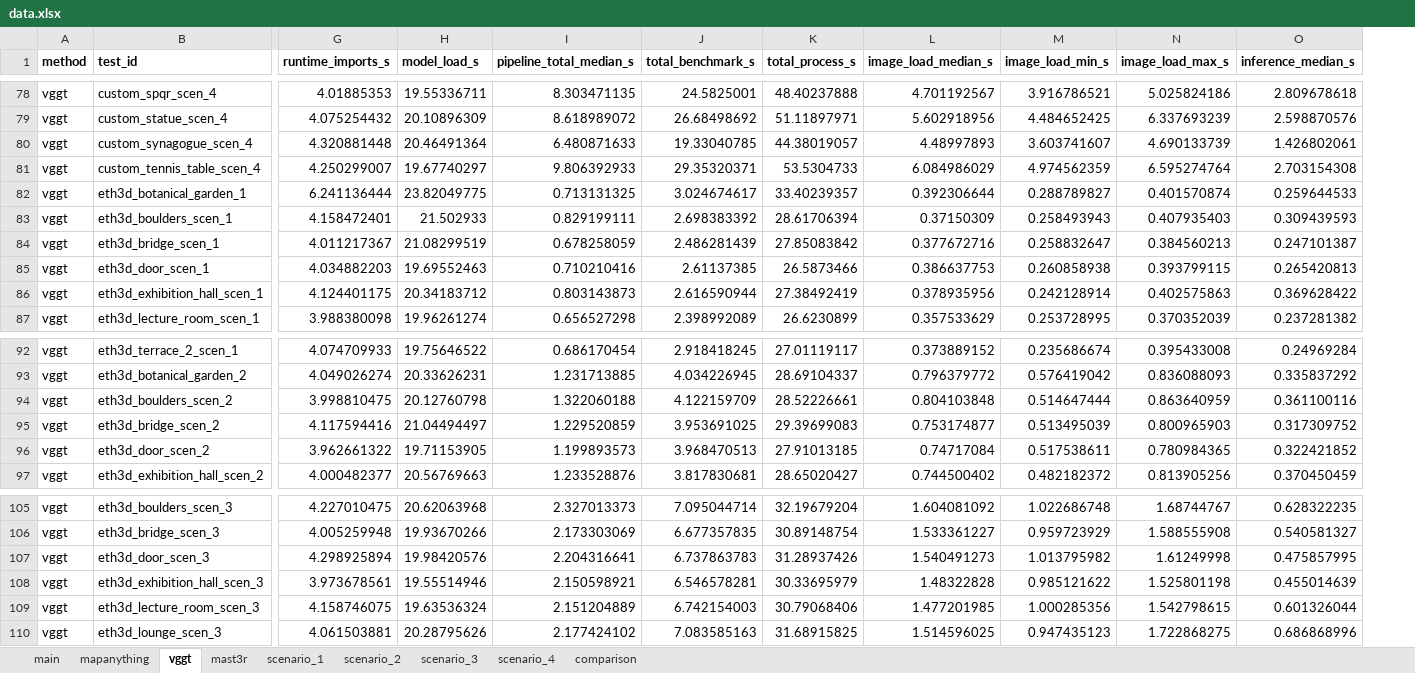
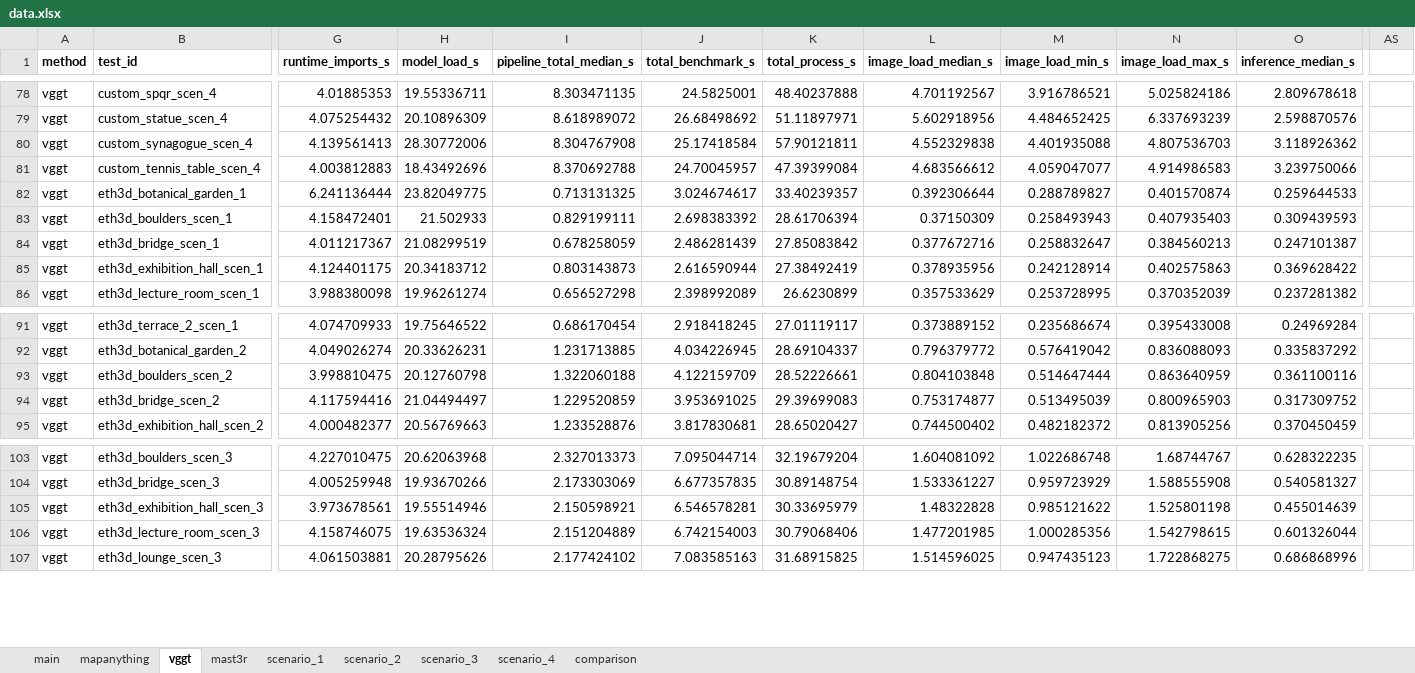
Before and after one commit to kamilsnopkowski/one-or-few-shot-3d-reconstruction, an Excel workbook: data.xlsx, sheet vggt, drawn as a sheet; only a part is shown, gaps mark what is left out; values as stored, in another font and other column widths than the file's, no borders; charts and pictures and table styles not drawn; removed rows and columns are numbered as before the commit, all else as after; rows hold the shown columns only; the diff covers the shown part only; the diff names each change by its address in the sheet, - before the commit and + after, or states it on an @@ line.

```diff
--- a/data.xlsx (sheet vggt)
+++ b/data.xlsx (sheet vggt)
+column AS, empty
-G80 (runtime_imports_s): 4.320881448
+G80 (runtime_imports_s): 4.139561413
-H80 (model_load_s): 20.46491364
+H80 (model_load_s): 28.30772006
-I80 (pipeline_total_median_s): 6.480871633
+I80 (pipeline_total_median_s): 8.304767908
-J80 (total_benchmark_s): 19.33040785
+J80 (total_benchmark_s): 25.17418584
-K80 (total_process_s): 44.38019057
+K80 (total_process_s): 57.90121811
-L80 (image_load_median_s): 4.48997893
+L80 (image_load_median_s): 4.552329838
-M80 (image_load_min_s): 3.603741607
+M80 (image_load_min_s): 4.401935088
-N80 (image_load_max_s): 4.690133739
+N80 (image_load_max_s): 4.807536703
-O80 (inference_median_s): 1.426802061
+O80 (inference_median_s): 3.118926362
-G81 (runtime_imports_s): 4.250299007
+G81 (runtime_imports_s): 4.003812883
-H81 (model_load_s): 19.67740297
+H81 (model_load_s): 18.43492696
-I81 (pipeline_total_median_s): 9.806392933
+I81 (pipeline_total_median_s): 8.370692788
-J81 (total_benchmark_s): 29.35320371
+J81 (total_benchmark_s): 24.70045957
-K81 (total_process_s): 53.5304733
+K81 (total_process_s): 47.39399084
-L81 (image_load_median_s): 6.084986029
+L81 (image_load_median_s): 4.683566612
-M81 (image_load_min_s): 4.974562359
+M81 (image_load_min_s): 4.059047077
-N81 (image_load_max_s): 6.595274764
+N81 (image_load_max_s): 4.914986583
-O81 (inference_median_s): 2.703154308
+O81 (inference_median_s): 3.239750066
-row 85: vggt | eth3d_door_scen_1 | 4.034882203 | 19.69552463 | 0.710210416 | 2.61137385 | 26.5873466 | 0.386637753 | 0.260858938 | 0.393799115 | 0.265420813
-row 96: vggt | eth3d_door_scen_2 | 3.962661322 | 19.71153905 | 1.199893573 | 3.968470513 | 27.91013185 | 0.74717084 | 0.517538611 | 0.780984365 | 0.322421852
-row 107: vggt | eth3d_door_scen_3 | 4.298925894 | 19.98420576 | 2.204316641 | 6.737863783 | 31.28937426 | 1.540491273 | 1.013795982 | 1.61249998 | 0.475857995
```
Also changed, not shown: 1 removed row and 136 edited cells elsewhere in this sheet, sheet main, sheet scenario_4, sheet mapanything, sheet mast3r, sheet comparison, sheet scenario_3, 2 more sheets, formulas that keep their value, charts or pictures, models/mapany/mapany_results.xlsx, models/mast3r/mast3r_results.xlsx, 1 other file.
